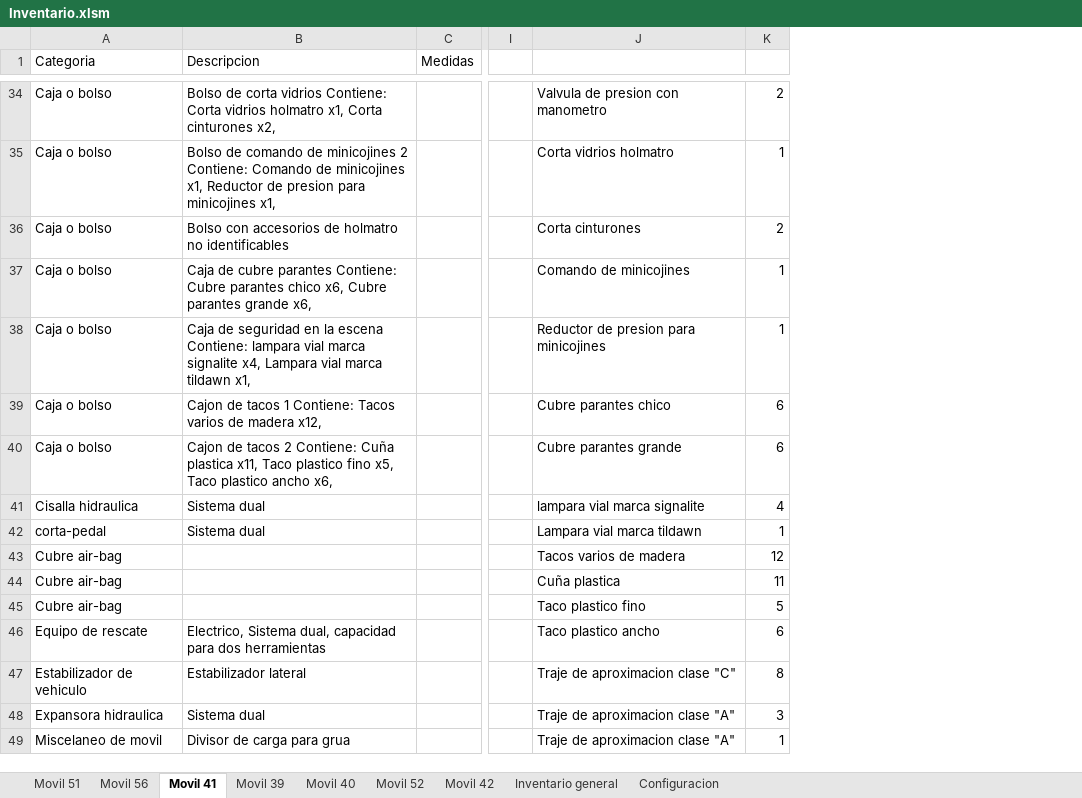
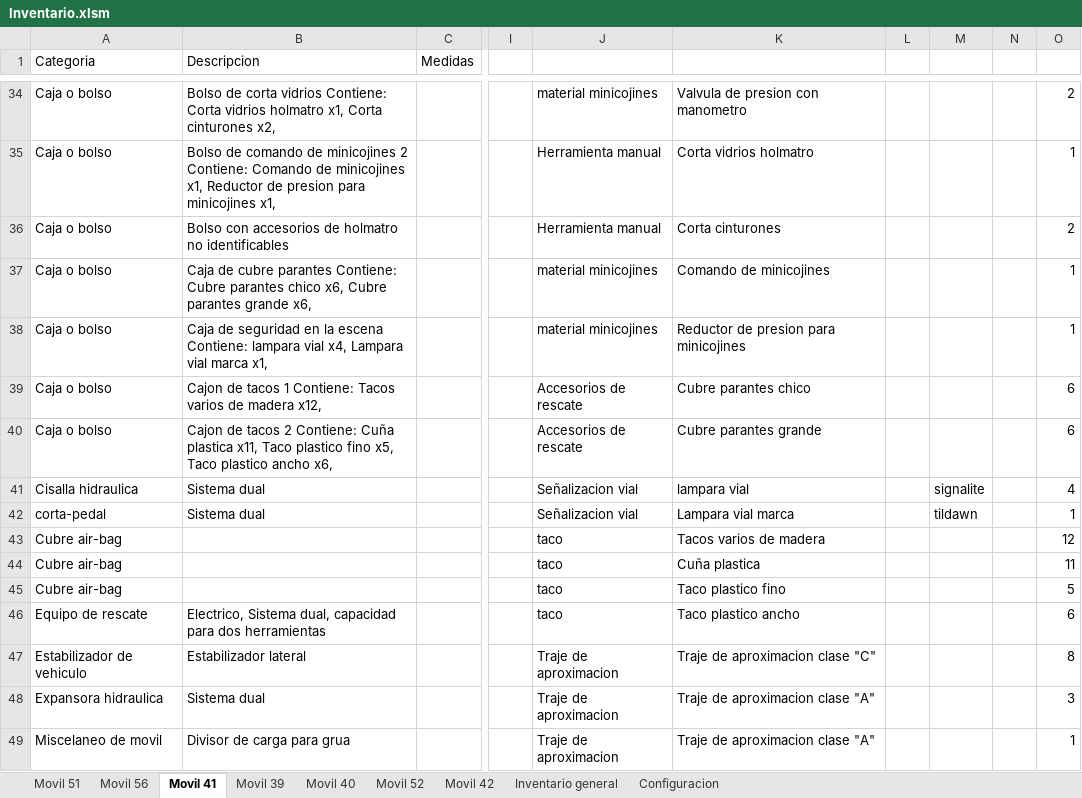
Before and after one commit to martov1/inventarioBros, an Excel workbook: Inventario.xlsm, sheet Movil 41, drawn as a sheet; only a part is shown, gaps mark what is left out; values as stored, in another font and other column widths than the file's, no borders; table styles not drawn; addresses are those after the commit; the diff covers the shown part only; the diff names each change by its address in the sheet, - before the commit and + after, or states it on an @@ line.

```diff
--- a/Inventario.xlsm (sheet Movil 41)
+++ b/Inventario.xlsm (sheet Movil 41)
+column J, rows 34-49: material minicojines | Herramienta manual | Herramienta manual | material minicojines | material minicojines | Accesorios de rescate | Accesorios de rescate | Señalizacion vial | Señalizacion vial | taco | taco | taco | taco | Traje de aproximacion | Traje de aproximacion | Traje de aproximacion
+column L, empty
+column M, rows 41-42: signalite | tildawn
+column N, empty
-B38 (Descripcion): …lampara vial marca signalite x4, Lampara vial marca tildawn x1,
+B38 (Descripcion): …lampara vial x4, Lampara vial marca x1,
-K41: lampara vial marca signalite
+K41: lampara vial
-K42: Lampara vial marca tildawn
+K42: Lampara vial marca
```
Also changed, not shown: 1 added row, 1 removed row and 51 edited cells elsewhere in this sheet, sheet Configuracion.
